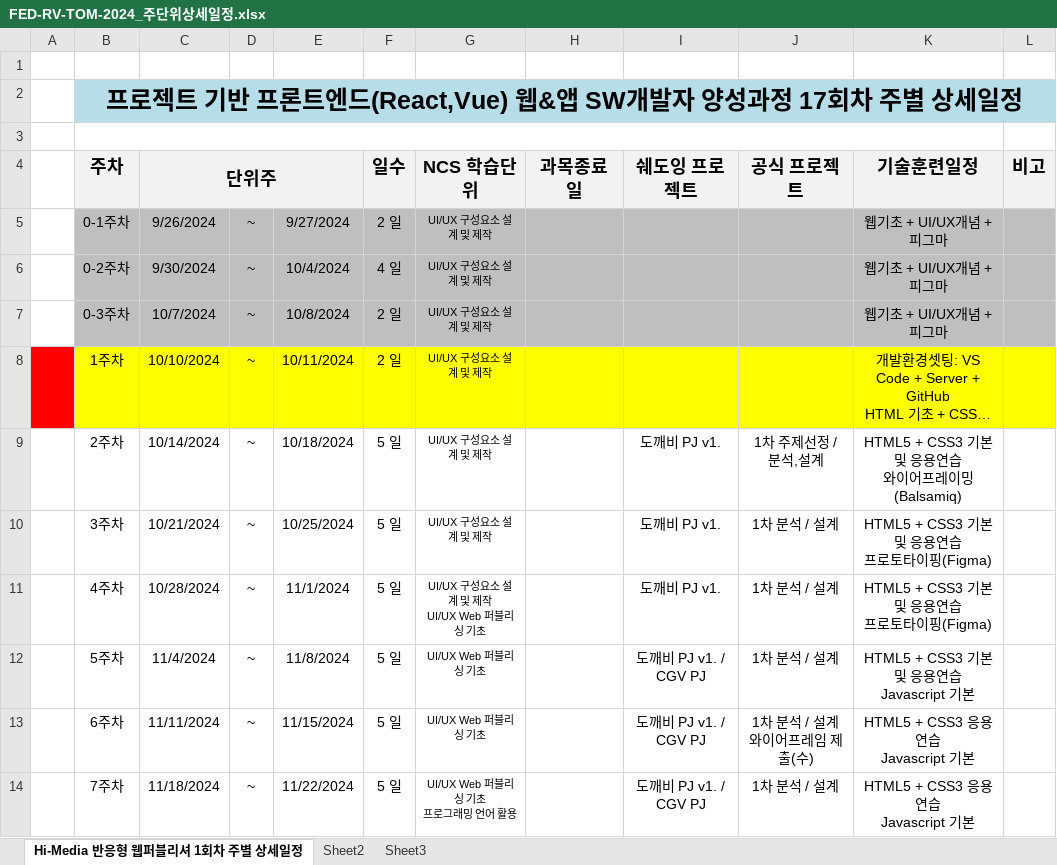
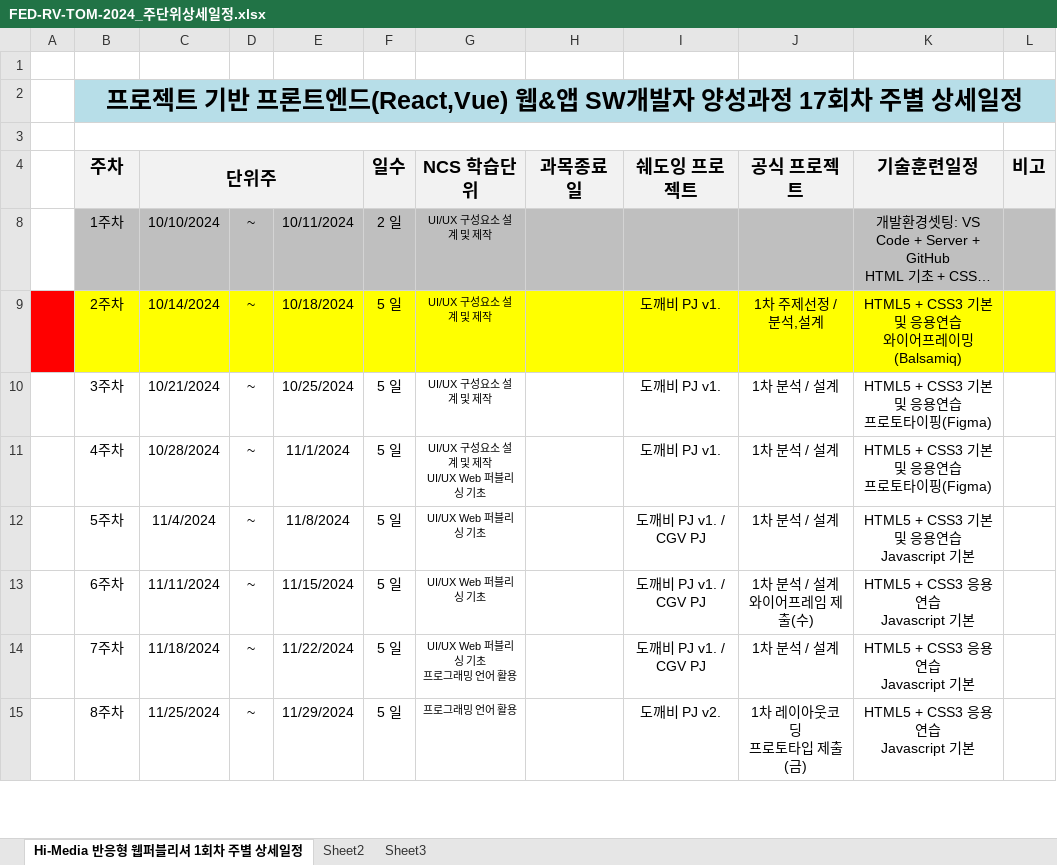
Before and after one commit to mirrol33/FED-RV-LMK, an Excel workbook: 000.커리큐럼/주단위상세일정엑셀/FED-RV-TOM-2024_주단위상세일정.xlsx, sheet Hi-Media 반응형 웹퍼블리셔 1회차 주별 상세일정, drawn as a sheet; only a part is shown; the shorter side is filled out with more unchanged rows; long unchanged cells end in …; values as stored, in another font and other column widths than the file's, no borders; the diff names each change by its address in the sheet, - before the commit and + after, or states it on an @@ line.

```diff
--- a/000.커리큐럼/주단위상세일정엑셀/FED-RV-TOM-2024_주단위상세일정.xlsx (sheet Hi-Media 반응형 웹퍼블리셔 1회차 주별 상세일정)
+++ b/000.커리큐럼/주단위상세일정엑셀/FED-RV-TOM-2024_주단위상세일정.xlsx (sheet Hi-Media 반응형 웹퍼블리셔 1회차 주별 상세일정)
@@ row 5 hidden:  | 0-1주차 | 9/26/2024 | ~ | 9/27/2024 | 2 일 | UI/UX 구성요소 설계 및 제작 |  |  |  | 웹기초 + UI/UX개념 + 피그마 @@
@@ row 6 hidden:  | 0-2주차 | 9/30/2024 | ~ | 10/4/2024 | 4 일 | UI/UX 구성요소 설계 및 제작 |  |  |  | 웹기초 + UI/UX개념 + 피그마 @@
@@ row 7 hidden:  | 0-3주차 | 10/7/2024 | ~ | 10/8/2024 | 2 일 | UI/UX 구성요소 설계 및 제작 |  |  |  | 웹기초 + UI/UX개념 + 피그마 @@
-A8 fill: #FF0000
+A8 fill: none
-B8:L8 fill: #FFFF00
+B8:L8 fill: #BFBFBF
-A9 fill: none
+A9 fill: #FF0000
-B9:L9 fill: none
+B9:L9 fill: #FFFF00
```
Also changed, not shown: 7 other files.
